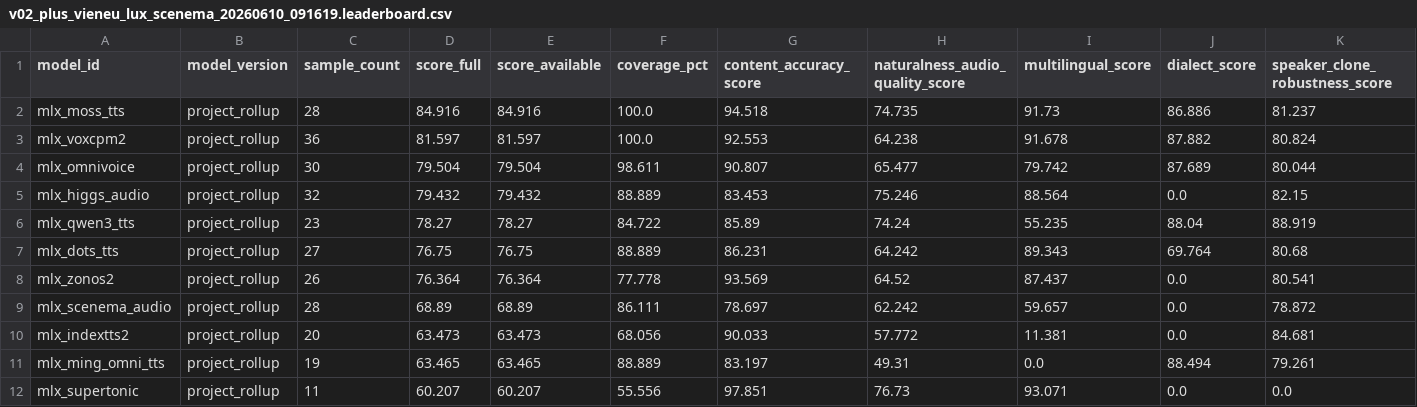
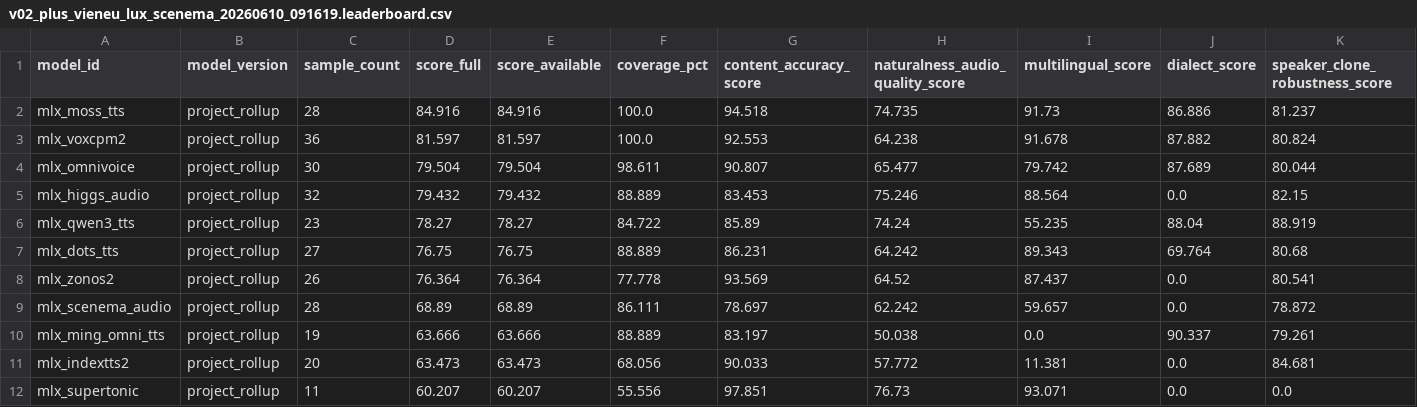
Before and after one commit to vanch007/mlx-tts-benchmarks, a CSV file: reports/v02_plus_vieneu_lux_scenema_20260610_091619.leaderboard.csv, drawn as a sheet; only a part is shown; removed rows and columns are numbered as before the commit, all else as after; rows hold the shown columns only; the diff names each change by its address in the sheet, - before the commit and + after, or states it on an @@ line.

```diff
--- a/reports/v02_plus_vieneu_lux_scenema_20260610_091619.leaderboard.csv
+++ b/reports/v02_plus_vieneu_lux_scenema_20260610_091619.leaderboard.csv
+row 10: mlx_ming_omni_tts | project_rollup | 19 | 63.666 | 63.666 | 88.889 | 83.197 | 50.038 | 0.0 | 90.337 | 79.261
-row 11: mlx_ming_omni_tts | project_rollup | 19 | 63.465 | 63.465 | 88.889 | 83.197 | 49.31 | 0.0 | 88.494 | 79.261
```
Also changed, not shown: reports/v02_plus_vieneu_lux_scenema_20260610_091619.scored.csv, reports/v02_plus_vieneu_lux_scenema_20260610_091619_capability_hexagon.csv, 10 other files.
